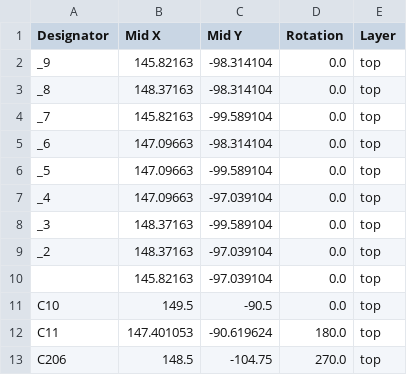
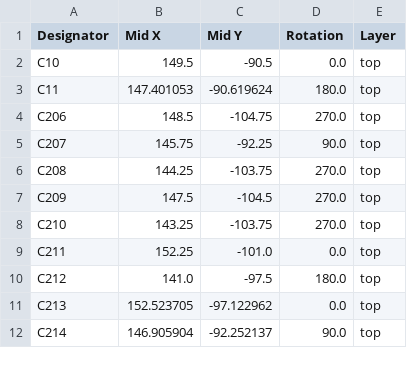
Before and after one commit to sonicavionics/4in, a CSV file: kicad/modules/sensors/production/positions.csv, drawn as a sheet; only a part is shown; the shorter side is filled out with more unchanged rows.

Commit message:
revise production files

```diff
--- a/kicad/modules/sensors/production/positions.csv
+++ b/kicad/modules/sensors/production/positions.csv
@@ -1,11 +1,2 @@
 Designator,Mid X,Mid Y,Rotation,Layer
-_9,145.82163,-98.314104,0.0,top
-_8,148.37163,-98.314104,0.0,top
-_7,145.82163,-99.589104,0.0,top
-_6,147.09663,-98.314104,0.0,top
-_5,147.09663,-99.589104,0.0,top
-_4,147.09663,-97.039104,0.0,top
-_3,148.37163,-99.589104,0.0,top
-_2,148.37163,-97.039104,0.0,top
-,145.82163,-97.039104,0.0,top
 C10,149.5,-90.5,0.0,top
```
Also changed, not shown: kicad/modules/sensors/production/bom.csv, kicad/modules/sensors/production/designators.csv, 10 other files.
